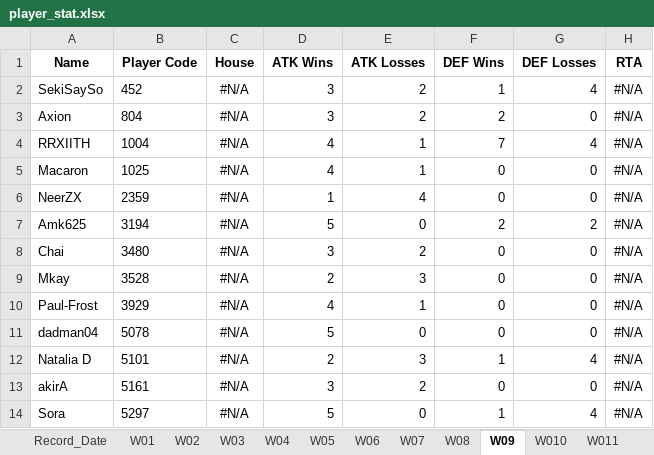
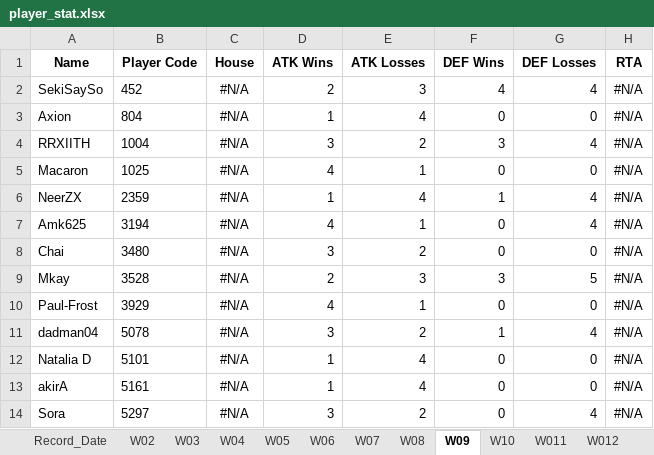
Before and after one commit to game-gomamon/gvgplaner, an Excel workbook: data/player_stat.xlsx, sheet W09, drawn as a sheet; only a part is shown; values as stored, in another font and other column widths than the file's, no borders; the diff covers the shown part only; the diff names each change by its address in the sheet, - before the commit and + after, or states it on an @@ line.

```diff
--- a/data/player_stat.xlsx (sheet W09)
+++ b/data/player_stat.xlsx (sheet W09)
-sheet tab: W01
-sheet tab: W010
+sheet tab: W10
+sheet tab: W012
-D2 (ATK Wins): 3
+D2 (ATK Wins): 2
-E2 (ATK Losses): 2
+E2 (ATK Losses): 3
-F2 (DEF Wins): 1
+F2 (DEF Wins): 4
-D3 (ATK Wins): 3
+D3 (ATK Wins): 1
-E3 (ATK Losses): 2
+E3 (ATK Losses): 4
-F3 (DEF Wins): 2
+F3 (DEF Wins): 0
-D4 (ATK Wins): 4
+D4 (ATK Wins): 3
-E4 (ATK Losses): 1
+E4 (ATK Losses): 2
-F4 (DEF Wins): 7
+F4 (DEF Wins): 3
-F6 (DEF Wins): 0
+F6 (DEF Wins): 1
-G6 (DEF Losses): 0
+G6 (DEF Losses): 4
-D7 (ATK Wins): 5
+D7 (ATK Wins): 4
-E7 (ATK Losses): 0
+E7 (ATK Losses): 1
-F7 (DEF Wins): 2
+F7 (DEF Wins): 0
-G7 (DEF Losses): 2
+G7 (DEF Losses): 4
-F9 (DEF Wins): 0
+F9 (DEF Wins): 3
-G9 (DEF Losses): 0
+G9 (DEF Losses): 5
-D11 (ATK Wins): 5
+D11 (ATK Wins): 3
-E11 (ATK Losses): 0
+E11 (ATK Losses): 2
-F11 (DEF Wins): 0
+F11 (DEF Wins): 1
-G11 (DEF Losses): 0
+G11 (DEF Losses): 4
-D12 (ATK Wins): 2
+D12 (ATK Wins): 1
-E12 (ATK Losses): 3
+E12 (ATK Losses): 4
-F12 (DEF Wins): 1
+F12 (DEF Wins): 0
-G12 (DEF Losses): 4
+G12 (DEF Losses): 0
-D13 (ATK Wins): 3
+D13 (ATK Wins): 1
-E13 (ATK Losses): 2
+E13 (ATK Losses): 4
-D14 (ATK Wins): 5
+D14 (ATK Wins): 3
-E14 (ATK Losses): 0
+E14 (ATK Losses): 2
-F14 (DEF Wins): 1
+F14 (DEF Wins): 0
```
Also changed, not shown: 1 removed row and 41 edited cells elsewhere in this sheet, sheet W08, sheet W011, sheet W04, sheet W07, sheet W03, sheet W05, 3 more sheets, 1 other file.
